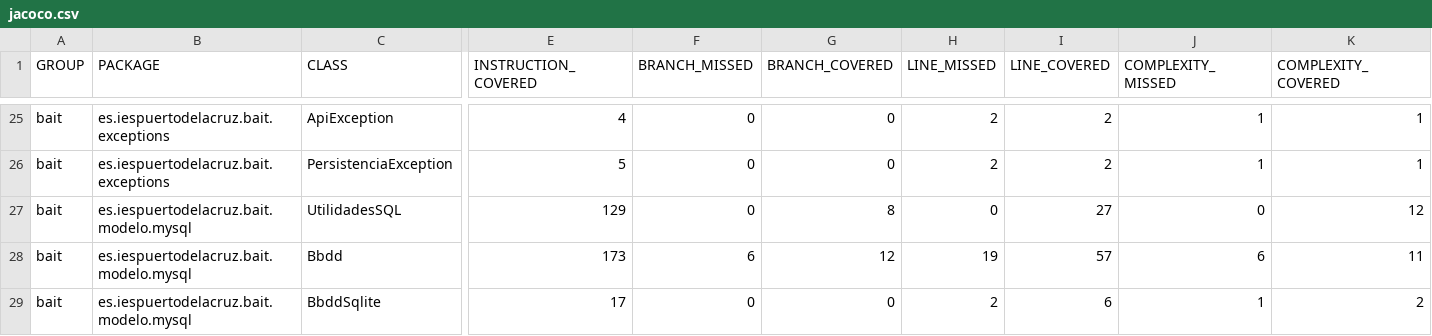
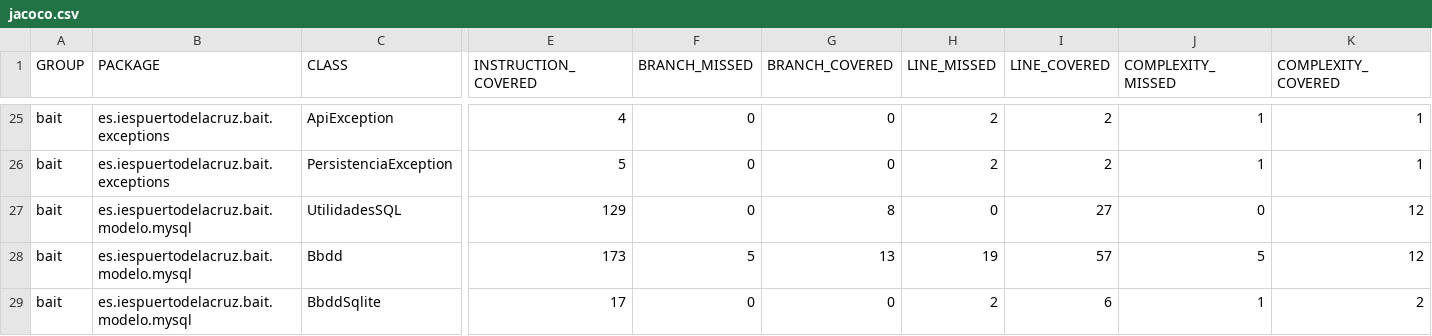
Before and after one commit to Regnierd/Bait-VideogameShop, a CSV file: ProyectoBait/bait/target/jacoco-out/jacoco.csv, drawn as a sheet; only a part is shown, gaps mark what is left out; the diff names each change by its address in the sheet, - before the commit and + after, or states it on an @@ line.

```diff
--- a/ProyectoBait/bait/target/jacoco-out/jacoco.csv
+++ b/ProyectoBait/bait/target/jacoco-out/jacoco.csv
-F28 (BRANCH_MISSED): 6
+F28 (BRANCH_MISSED): 5
-G28 (BRANCH_COVERED): 12
+G28 (BRANCH_COVERED): 13
-J28 (COMPLEXITY_MISSED): 6
+J28 (COMPLEXITY_MISSED): 5
-K28 (COMPLEXITY_COVERED): 11
+K28 (COMPLEXITY_COVERED): 12
```
Also changed, not shown: 53 other files.
